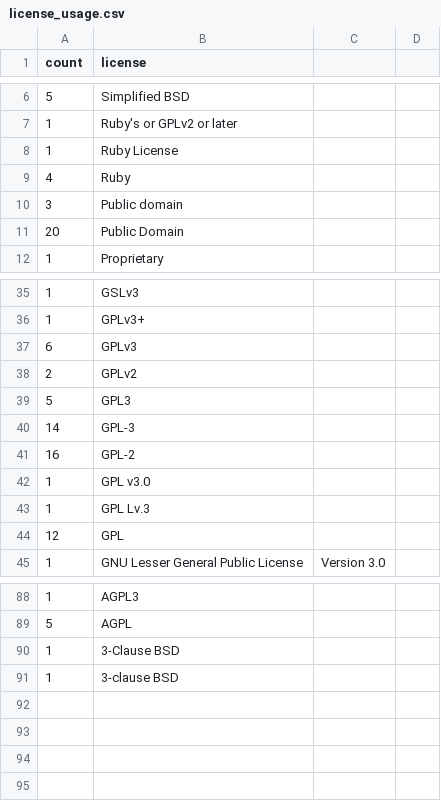
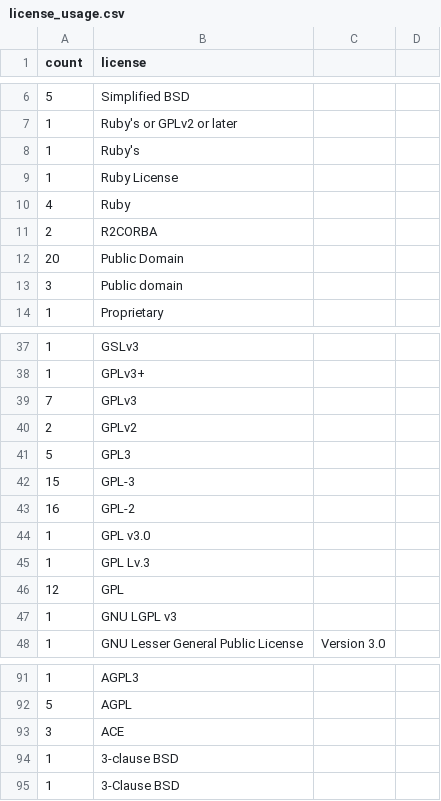
Before and after one commit to bf4/gemproject, a CSV file: license_usage.csv, drawn as a sheet; only a part is shown, gaps mark what is left out; the diff covers the shown part only.

Commit message:
Update license usage

```diff
--- a/license_usage.csv
+++ b/license_usage.csv
@@ -7,6 +7,8 @@ count,license
 1,Ruby's or GPLv2 or later
+1,Ruby's
 1,Ruby License
 4,Ruby
+2,R2CORBA
+20,Public Domain
 3,Public domain
-20,Public Domain
 1,Proprietary
@@ -36,6 +38,6 @@ count,license
 1,GPLv3+
-6,GPLv3
+7,GPLv3
 2,GPLv2
 5,GPL3
-14,GPL-3
+15,GPL-3
 16,GPL-2
@@ -44,2 +46,3 @@ count,license
 12,GPL
+1,GNU LGPL v3
 1,GNU Lesser General Public License, Version 3.0
@@ -89,3 +92,4 @@ count,license
 5,AGPL
+3,ACE
+1,3-clause BSD
 1,3-Clause BSD
-1,3-clause BSD
```
Also changed, not shown: 1 moved row and 2 edited cells elsewhere in this file.
